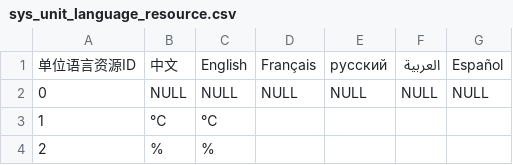
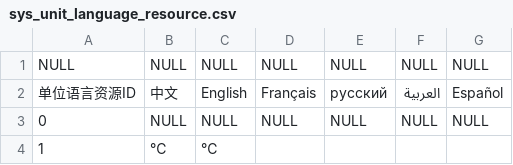
Before and after one commit to Ansersion/BcServer, a CSV file: beecom_server/beecom_server/config/sys_unit_language_resource.csv, drawn as a sheet; only a part is shown; the shorter side is filled out with more unchanged rows.

```diff
--- a/beecom_server/beecom_server/config/sys_unit_language_resource.csv
+++ b/beecom_server/beecom_server/config/sys_unit_language_resource.csv
@@ -1 +1,2 @@
+NULL,NULL,NULL,NULL,NULL,NULL,NULL
 单位语言资源ID,中文,English,Français,русский,العربية,Español
```
Also changed, not shown: beecom_server/beecom_server/config/sys_sig_info_basic.csv, beecom_server/beecom_server/config/sys_signal_language_resource.csv, 2 other files.
